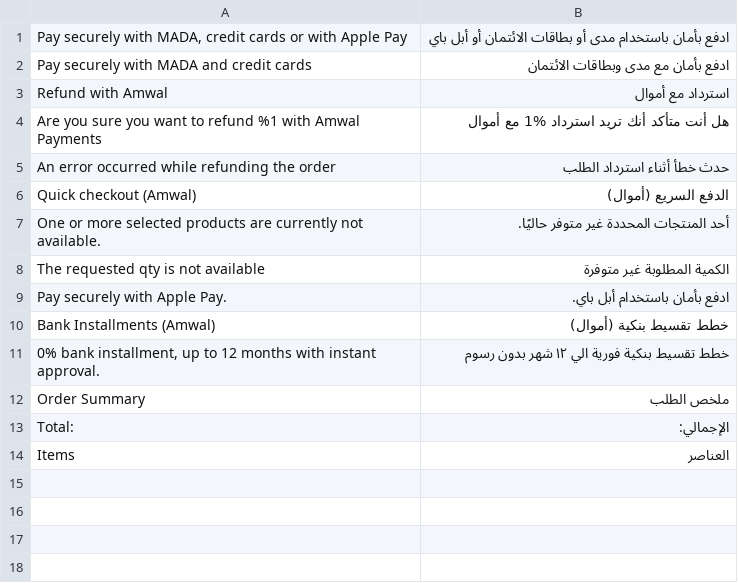
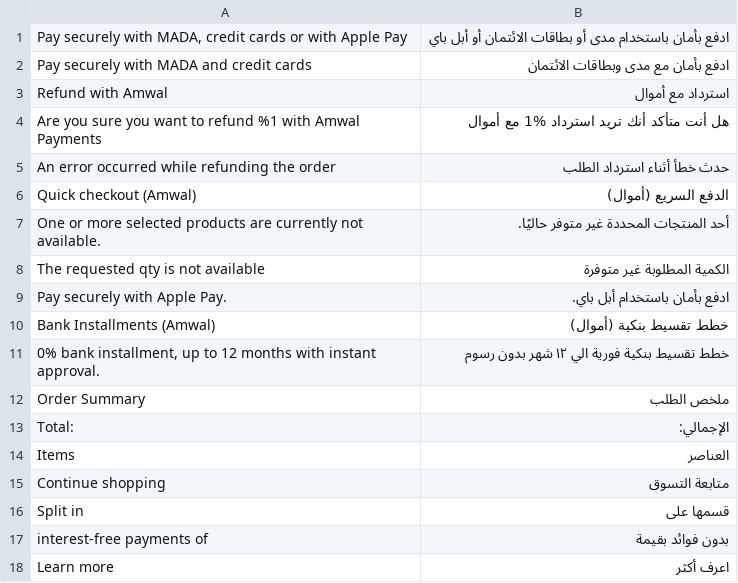
Before and after one commit to amwal-tech/amwal-magento, a CSV file: i18n/ar_EG.csv, drawn as a sheet.

```diff
--- a/i18n/ar_EG.csv
+++ b/i18n/ar_EG.csv
@@ -14 +14,5 @@
 "Items","العناصر"
+"Continue shopping","متابعة التسوق"
+"Split in", "قسمها على"
+"interest-free payments of", "بدون فوائد بقيمة"
+"Learn more","اعرف أكثر"
```
Also changed, not shown: i18n/ar_SA.csv, i18n/en_US.csv, 9 other files.
